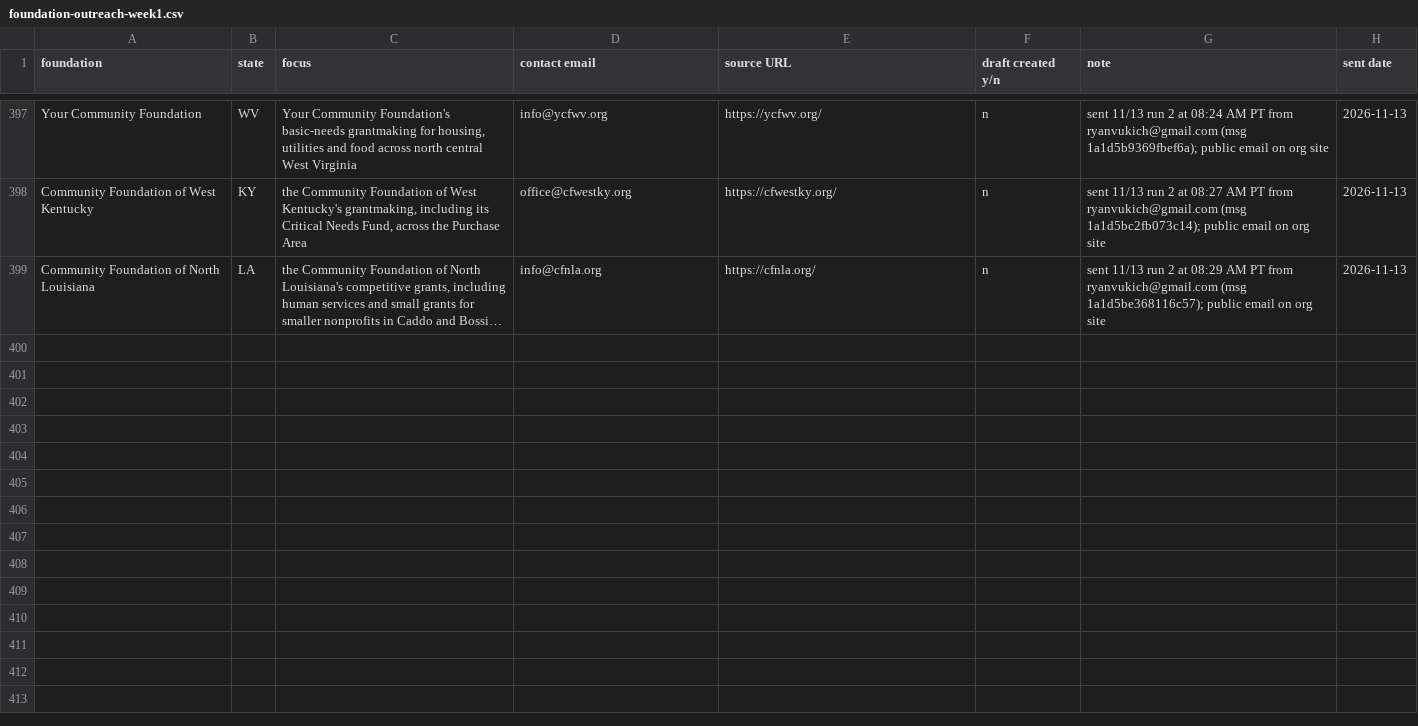
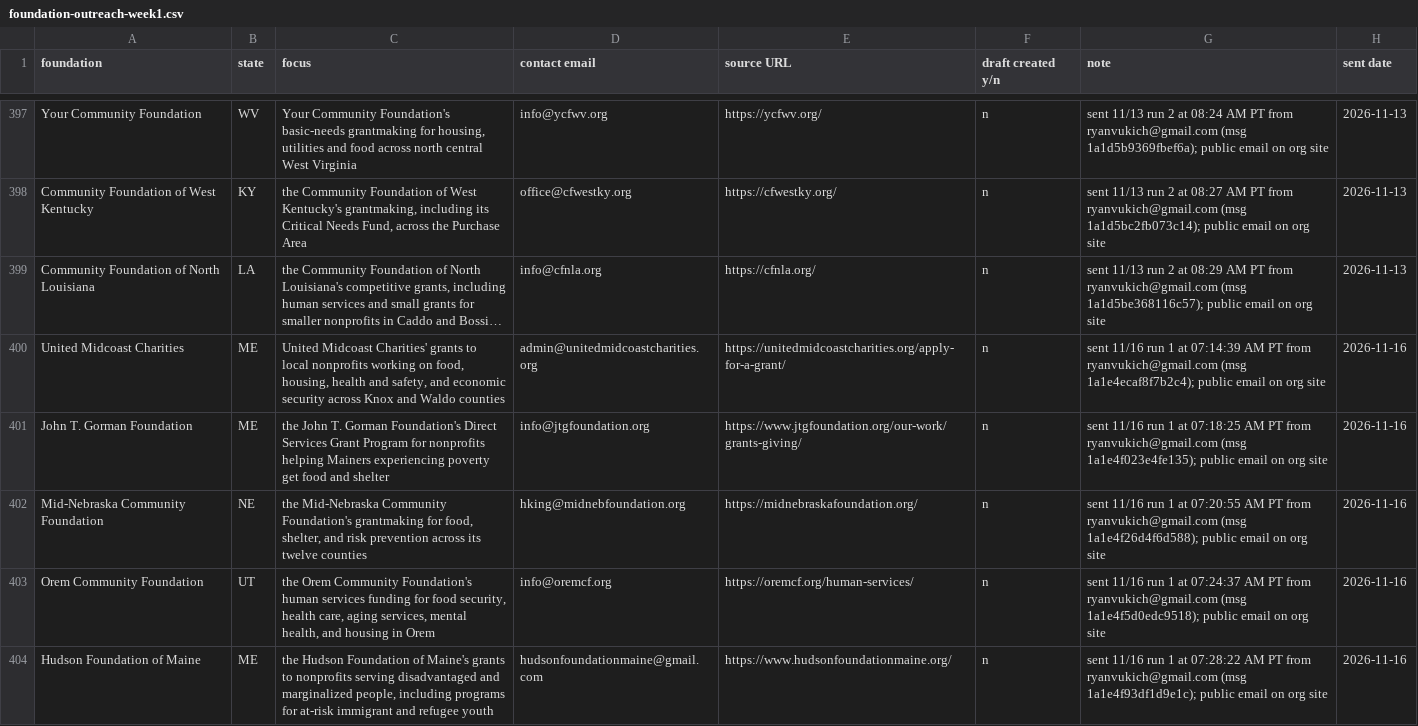
Before and after one commit to ryanultralife/clientplus, a CSV file: campaign/foundation-outreach-week1.csv, drawn as a sheet; only a part is shown, gaps mark what is left out; long unchanged cells end in …; the diff covers the shown part only; the diff names each change by its address in the sheet, - before the commit and + after, or states it on an @@ line.

Commit message:
outreach: 2026-11-16 run 1 — 25 sent (15 NP, 10 F), 0 bounces; backfill PREPARE 11/5 row

```diff
--- a/campaign/foundation-outreach-week1.csv
+++ b/campaign/foundation-outreach-week1.csv
+row 400: United Midcoast Charities | ME | United Midcoast Charities' grants to local nonprofits working on food, housing, health and safety, and economic security across Knox and Waldo counties | admin@unitedmidcoastcharities.org | https://unitedmidcoastcharities.org/apply-for-a-grant/ | n | sent 11/16 run 1 at 07:14:39 AM PT from ryanvukich@gmail.com (msg 1a1e4ecaf8f7b2c4); public email on org site | 2026-11-16
+row 401: John T. Gorman Foundation | ME | the John T. Gorman Foundation's Direct Services Grant Program for nonprofits helping Mainers experiencing poverty get food and shelter | info@jtgfoundation.org | https://www.jtgfoundation.org/our-work/grants-giving/ | n | sent 11/16 run 1 at 07:18:25 AM PT from ryanvukich@gmail.com (msg 1a1e4f023e4fe135); public email on org site | 2026-11-16
+row 402: Mid-Nebraska Community Foundation | NE | the Mid-Nebraska Community Foundation's grantmaking for food, shelter, and risk prevention across its twelve counties | hking@midnebfoundation.org | https://midnebraskafoundation.org/ | n | sent 11/16 run 1 at 07:20:55 AM PT from ryanvukich@gmail.com (msg 1a1e4f26d4f6d588); public email on org site | 2026-11-16
+row 403: Orem Community Foundation | UT | the Orem Community Foundation's human services funding for food security, health care, aging services, mental health, and housing in Orem | info@oremcf.org | https://oremcf.org/human-services/ | n | sent 11/16 run 1 at 07:24:37 AM PT from ryanvukich@gmail.com (msg 1a1e4f5d0edc9518); public email on org site | 2026-11-16
+row 404: Hudson Foundation of Maine | ME | the Hudson Foundation of Maine's grants to nonprofits serving disadvantaged and marginalized people, including programs for at-risk immigrant and refugee youth | hudsonfoundationmaine@gmail.com | https://www.hudsonfoundationmaine.org/ | n | sent 11/16 run 1 at 07:28:22 AM PT from ryanvukich@gmail.com (msg 1a1e4f93df1d9e1c); public email on org site | 2026-11-16
```
Also changed, not shown: 5 added rows elsewhere in this file, 2 other files.
